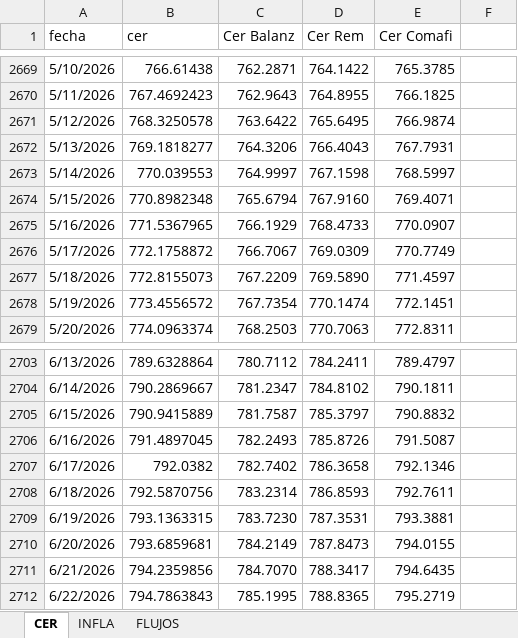
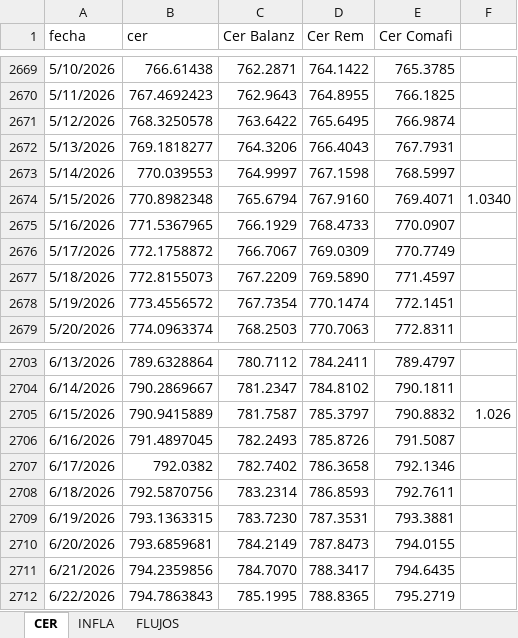
Before and after one commit to seguraseba/mi-curva-tasa-fija, an Excel workbook: CER.xlsx, sheet CER, drawn as a sheet; only a part is shown, gaps mark what is left out; values as stored, in another font and other column widths than the file's, no cell formats; the diff covers the shown part only; the diff names each change by its address in the sheet, - before the commit and + after, or states it on an @@ line.

Commit message:
Update CER file

```diff
--- a/CER.xlsx (sheet CER)
+++ b/CER.xlsx (sheet CER)
-F2674: (empty)
+F2674: 1.0340
-F2705: (empty)
+F2705: 1.026
```
Also changed, not shown: 37 edited cells elsewhere in this sheet, cell formats.
